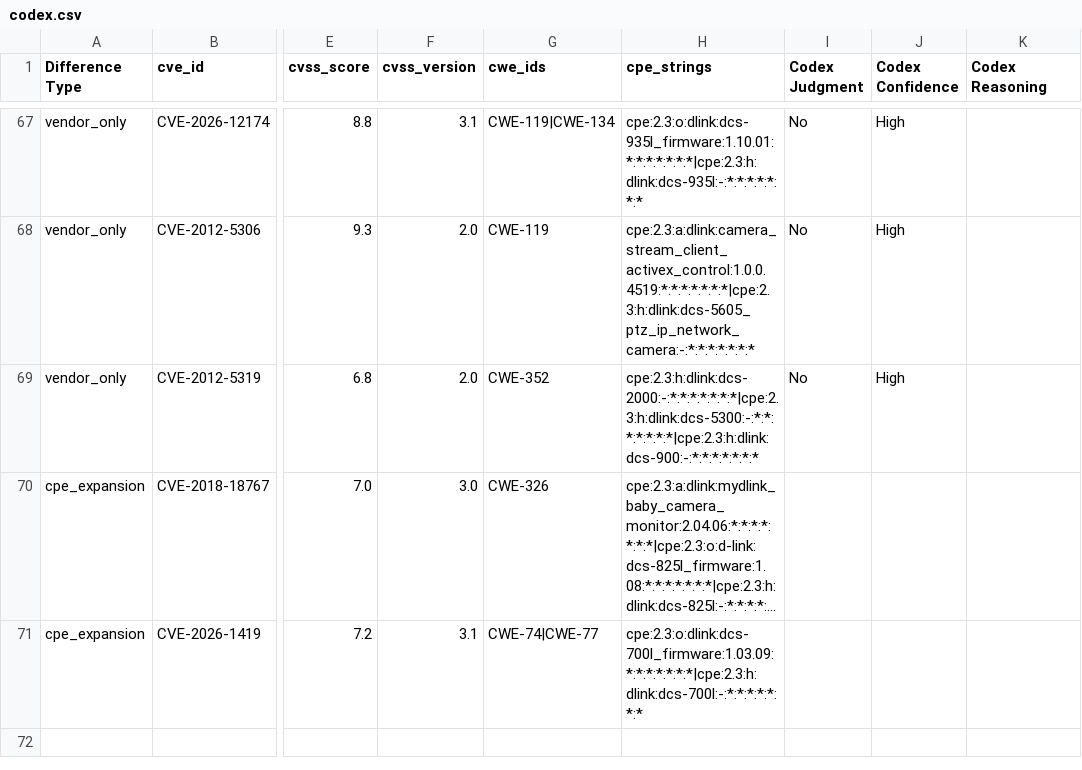
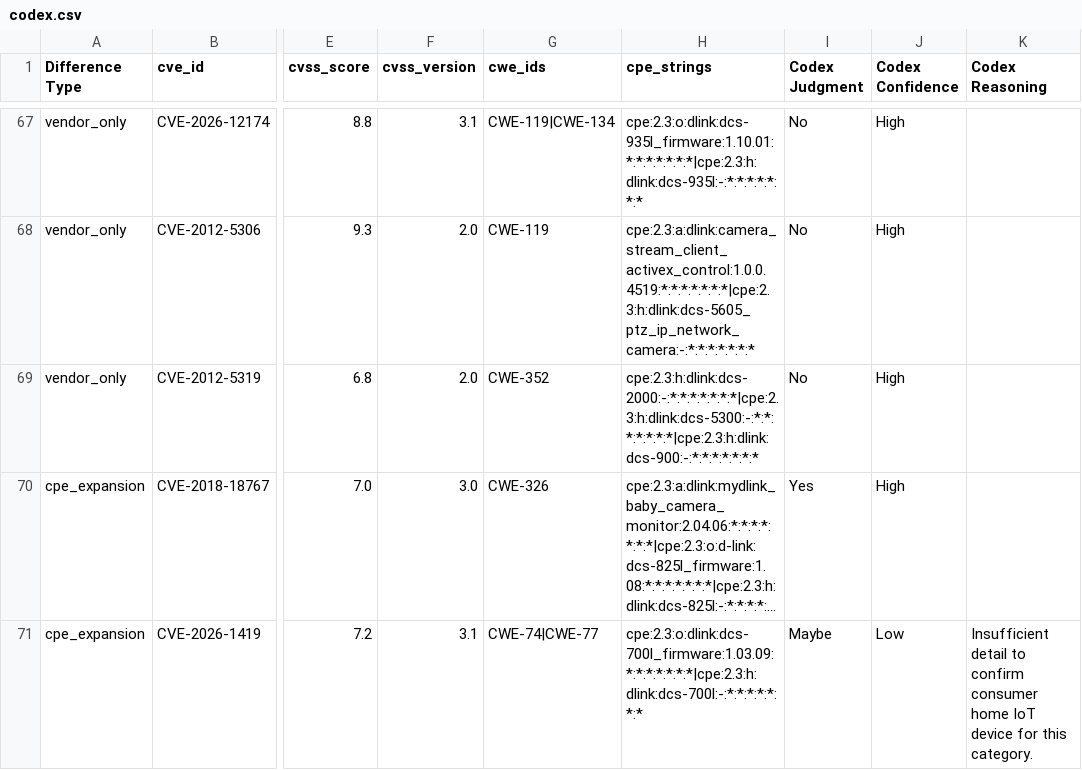
Before and after one commit to constrictingsnake/Home-IoT-Security, a CSV file: data/difference/babymonitor/reviews/codex.csv, drawn as a sheet; only a part is shown, gaps mark what is left out; long unchanged cells end in …; the diff names each change by its address in the sheet, - before the commit and + after, or states it on an @@ line.

```diff
--- a/data/difference/babymonitor/reviews/codex.csv
+++ b/data/difference/babymonitor/reviews/codex.csv
-I70 (Codex Judgment): (empty)
+I70 (Codex Judgment): Yes
-J70 (Codex Confidence): (empty)
+J70 (Codex Confidence): High
-I71 (Codex Judgment): (empty)
+I71 (Codex Judgment): Maybe
-J71 (Codex Confidence): (empty)
+J71 (Codex Confidence): Low
-K71 (Codex Reasoning): (empty)
+K71 (Codex Reasoning): Insufficient detail to confirm consumer home IoT device for this category.
```
Also changed, not shown: data/difference/alarms/reviews/codex.csv, data/difference/doorlock/reviews/codex.csv, 8 other files.
